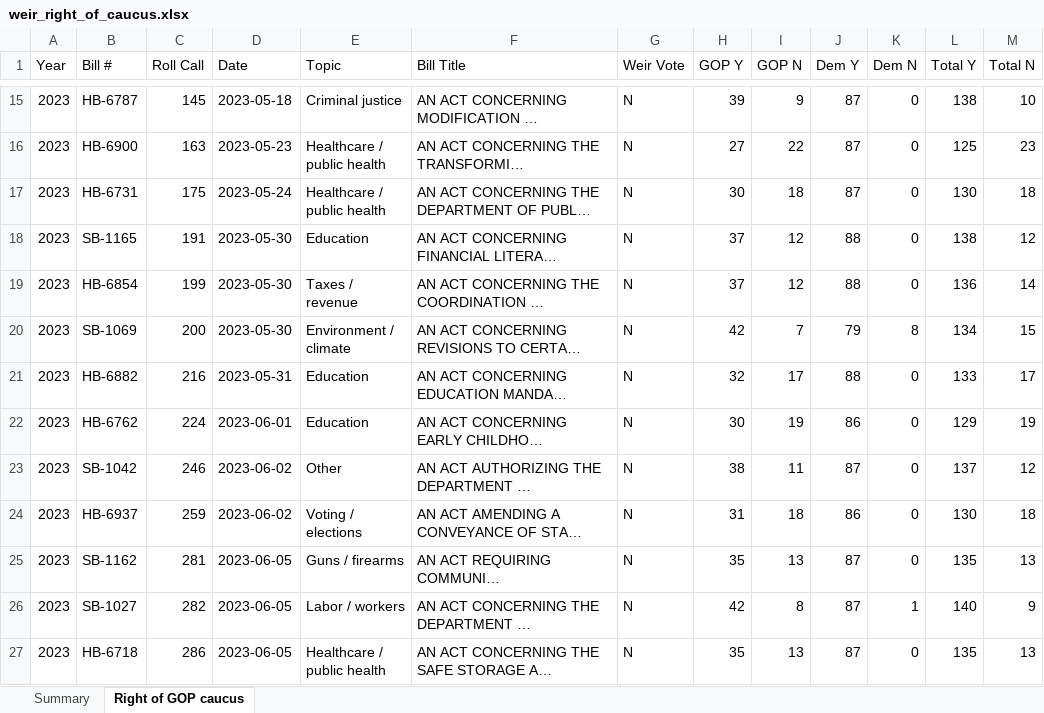
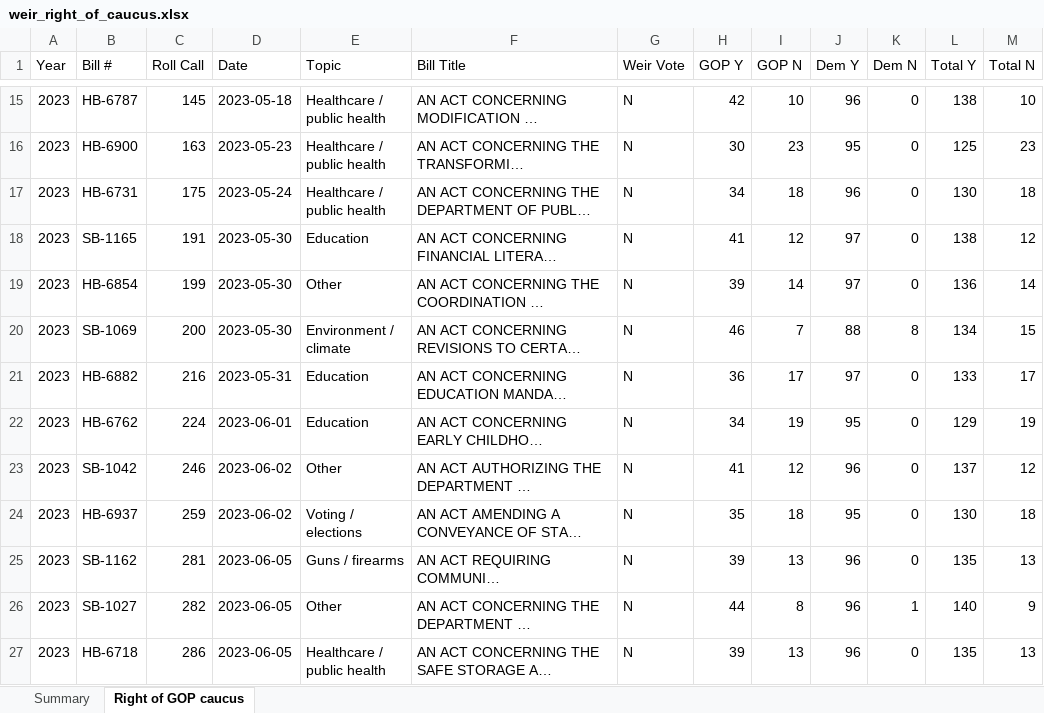
Before and after one commit to CrossEye/andoverct.info, an Excel workbook: reports/55th/weir-analysis/weir_right_of_caucus.xlsx, sheet Right of GOP caucus, drawn as a sheet; only a part is shown, gaps mark what is left out; long unchanged cells end in …; values as stored, in another font and other column widths than the file's, no cell formats; charts and pictures not drawn; the diff covers the shown part only; the diff names each change by its address in the sheet, - before the commit and + after, or states it on an @@ line.

```diff
--- a/reports/55th/weir-analysis/weir_right_of_caucus.xlsx (sheet Right of GOP caucus)
+++ b/reports/55th/weir-analysis/weir_right_of_caucus.xlsx (sheet Right of GOP caucus)
-E15 (Topic): Criminal justice
+E15 (Topic): Healthcare / public health
-H15 (GOP Y): 39
+H15 (GOP Y): 42
-I15 (GOP N): 9
+I15 (GOP N): 10
-J15 (Dem Y): 87
+J15 (Dem Y): 96
-H16 (GOP Y): 27
+H16 (GOP Y): 30
-I16 (GOP N): 22
+I16 (GOP N): 23
-J16 (Dem Y): 87
+J16 (Dem Y): 95
-H17 (GOP Y): 30
+H17 (GOP Y): 34
-J17 (Dem Y): 87
+J17 (Dem Y): 96
-H18 (GOP Y): 37
+H18 (GOP Y): 41
-J18:J19 (Dem Y): 88
+J18:J19 (Dem Y): 97
-E19 (Topic): Taxes / revenue
+E19 (Topic): Other
-H19 (GOP Y): 37
+H19 (GOP Y): 39
-I19 (GOP N): 12
+I19 (GOP N): 14
-H20 (GOP Y): 42
+H20 (GOP Y): 46
-J20 (Dem Y): 79
+J20 (Dem Y): 88
-H21 (GOP Y): 32
+H21 (GOP Y): 36
-J21 (Dem Y): 88
+J21 (Dem Y): 97
-H22 (GOP Y): 30
+H22 (GOP Y): 34
-J22 (Dem Y): 86
+J22 (Dem Y): 95
-H23 (GOP Y): 38
+H23 (GOP Y): 41
-I23 (GOP N): 11
+I23 (GOP N): 12
-J23 (Dem Y): 87
+J23 (Dem Y): 96
-H24 (GOP Y): 31
+H24 (GOP Y): 35
-J24 (Dem Y): 86
+J24 (Dem Y): 95
-H25 (GOP Y): 35
+H25 (GOP Y): 39
-J25:J27 (Dem Y): 87
+J25:J27 (Dem Y): 96
-E26 (Topic): Labor / workers
+E26 (Topic): Other
-H26 (GOP Y): 42
+H26 (GOP Y): 44
-H27 (GOP Y): 35
+H27 (GOP Y): 39
```
Also changed, not shown: 10 added rows and 206 edited cells elsewhere in this sheet, sheet Summary, cell formats, charts or pictures, reports/55th/weir-far-right/weir_right_of_caucus.xlsx, 11 other files.
